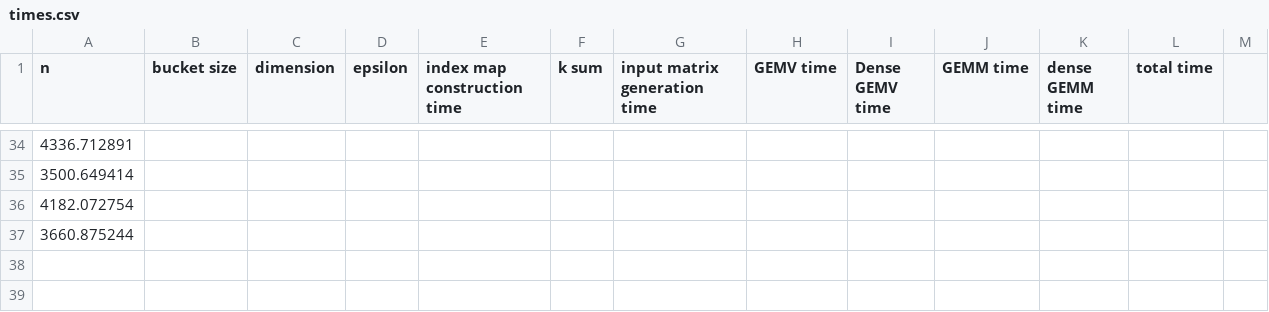
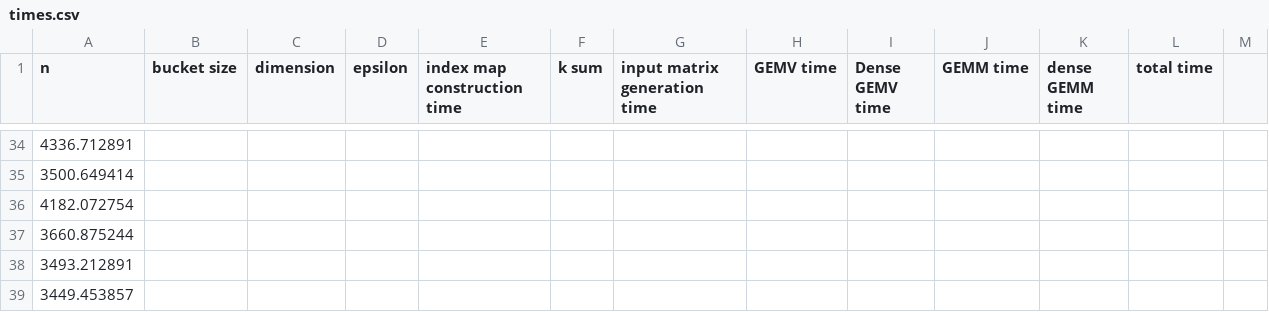
Before and after one commit to AdnanJaljuli/KAUST-Hierarchical-Matrices, a CSV file: src/results/times.csv, drawn as a sheet; only a part is shown, gaps mark what is left out.

```diff
--- a/src/results/times.csv
+++ b/src/results/times.csv
@@ -37 +37,3 @@ n, bucket size, dimension, epsilon, index map construction time, k sum, input ma
 3660.875244,
+3493.212891,
+3449.453857,
```
Also changed, not shown: 2 other files.
